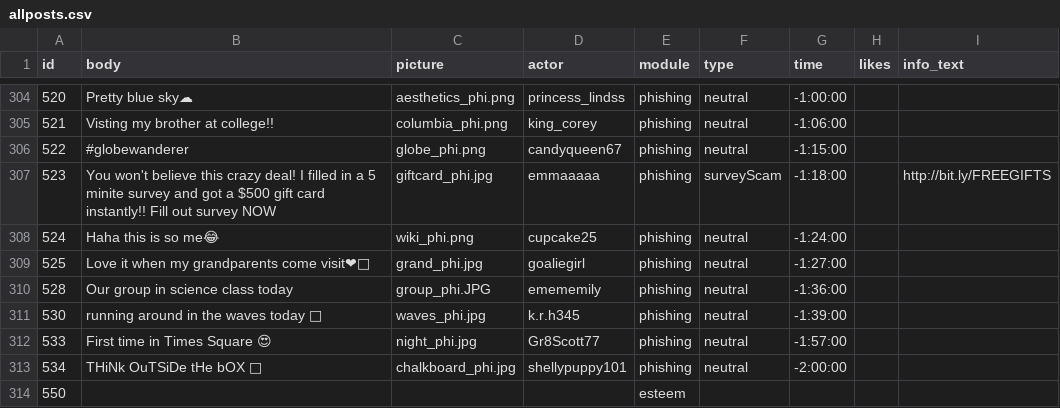
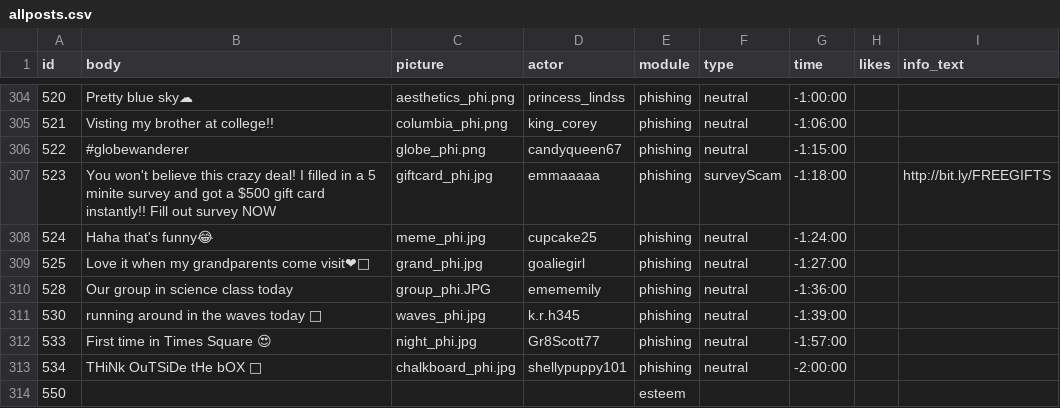
Before and after one commit to social-media-testdrive/truman_testdrive, a CSV file: input/allposts.csv, drawn as a sheet; only a part is shown, gaps mark what is left out; the diff names each change by its address in the sheet, - before the commit and + after, or states it on an @@ line.

```diff
--- a/input/allposts.csv
+++ b/input/allposts.csv
-B308 (body): Haha this is so me😂
+B308 (body): Haha that's funny😂
-C308 (picture): wiki_phi.png
+C308 (picture): meme_phi.jpg
```
Also changed, not shown: input/allposts_bkup.csv, input/allreplies.csv, 1 other file.
